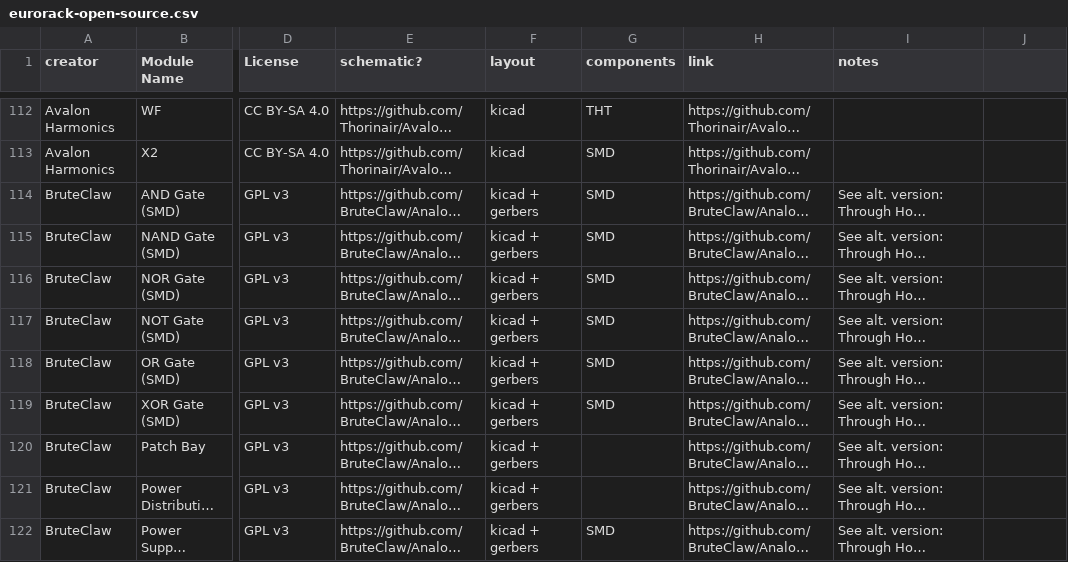
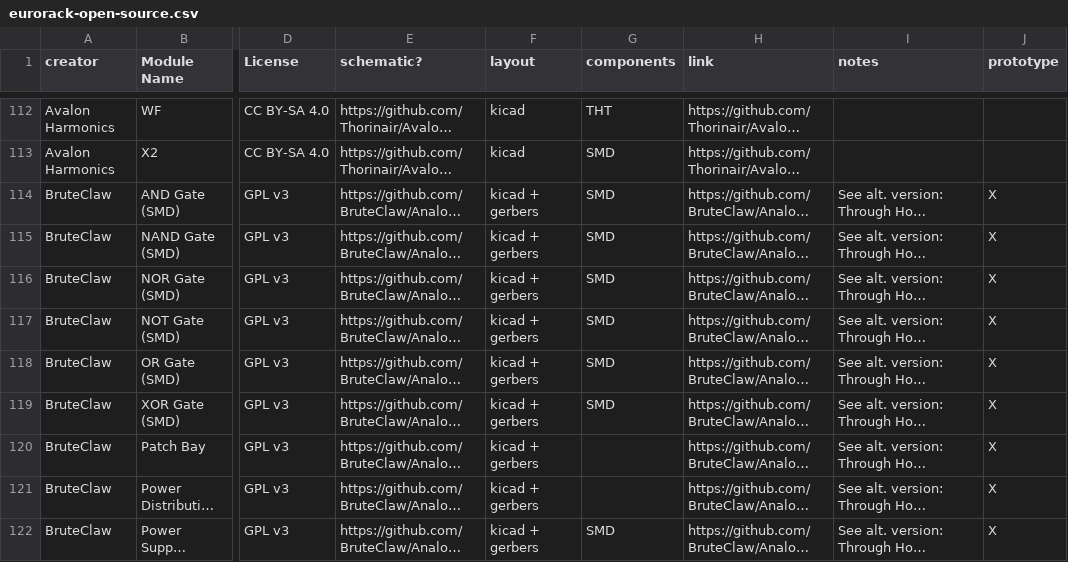
Before and after one commit to daaaaaaaaaniel/my-awesome-eurorack, a CSV file: eurorack-open-source.csv, drawn as a sheet; only a part is shown, gaps mark what is left out; long unchanged cells end in …; the diff covers the shown part only; the diff names each change by its address in the sheet, - before the commit and + after, or states it on an @@ line.

```diff
--- a/eurorack-open-source.csv
+++ b/eurorack-open-source.csv
-J1: (empty)
+J1: prototype
-J114:J122 (prototype): (empty)
+J114:J122 (prototype): X
```
Also changed, not shown: 60 edited cells elsewhere in this file, 4 other files.
